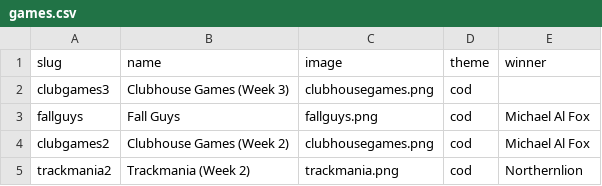
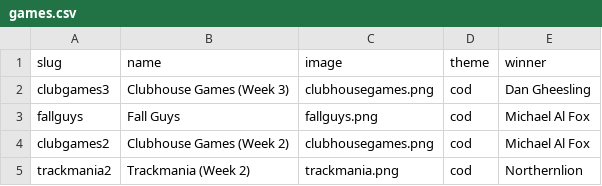
Before and after one commit to bcranton/goldengoblet.net, a CSV file: src/data/games.csv, drawn as a sheet; only a part is shown.

```diff
--- a/src/data/games.csv
+++ b/src/data/games.csv
@@ -1,3 +1,3 @@
 slug,name,image,theme,winner
-clubgames3,Clubhouse Games (Week 3),clubhousegames.png,cod,
+clubgames3,Clubhouse Games (Week 3),clubhousegames.png,cod,Dan Gheesling
 fallguys,Fall Guys,fallguys.png,cod,Michael Al Fox
```
Also changed, not shown: src/data/score.csv.
